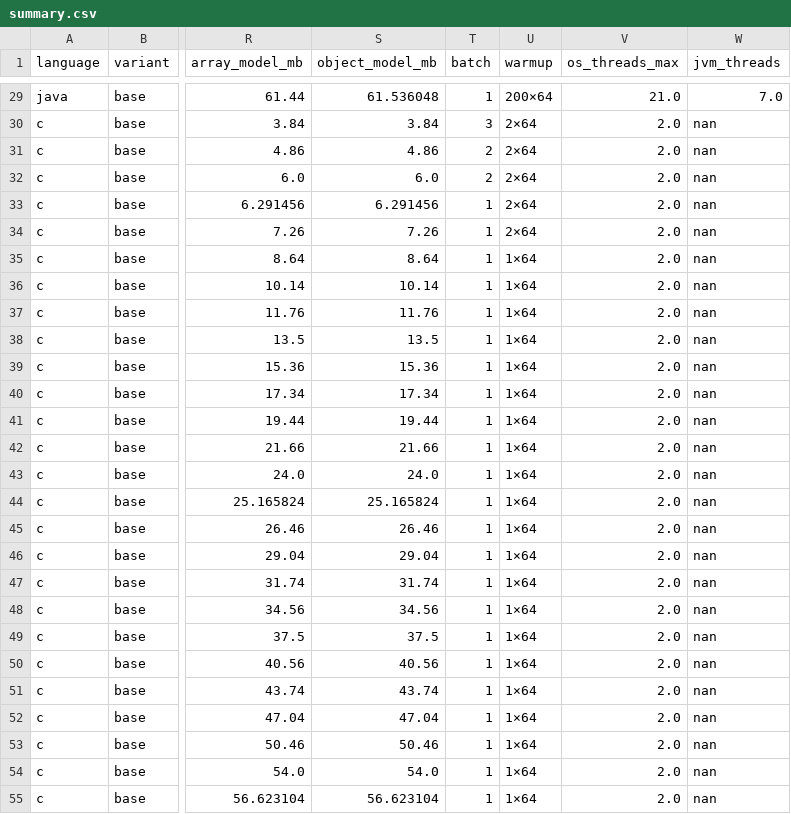
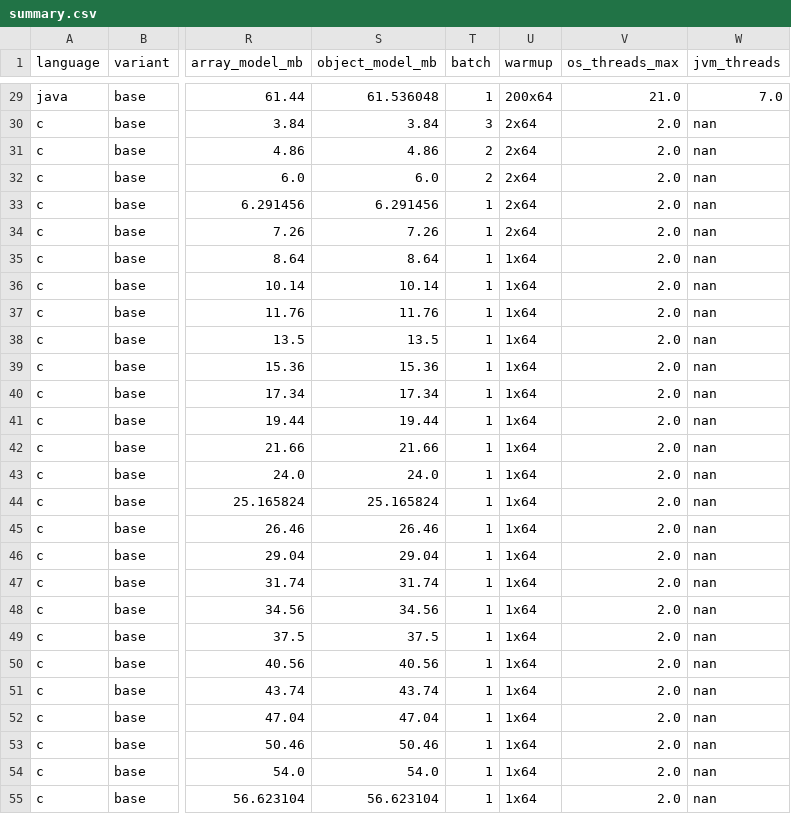
Before and after one commit to shisher06/bigdata-matmul-assignment1, a CSV file: results/07_extra_barrido_fino/summary.csv, drawn as a sheet; only a part is shown, gaps mark what is left out; the diff covers the shown part only; the diff names each change by its address in the sheet, - before the commit and + after, or states it on an @@ line.

```diff
--- a/results/07_extra_barrido_fino/summary.csv
+++ b/results/07_extra_barrido_fino/summary.csv
-U29 (warmup): 200×64
+U29 (warmup): 200x64
-U30:U34 (warmup): 2×64
+U30:U34 (warmup): 2x64
-U35:U55 (warmup): 1×64
+U35:U55 (warmup): 1x64
```
Also changed, not shown: 29 edited cells elsewhere in this file, results/01_oficial_py311/summary.csv, results/04_comparativa_3_lenguajes/summary.csv, 49 other files.
